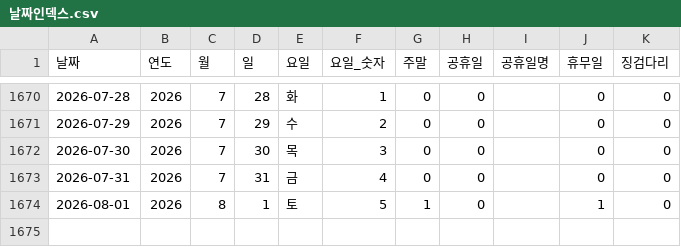
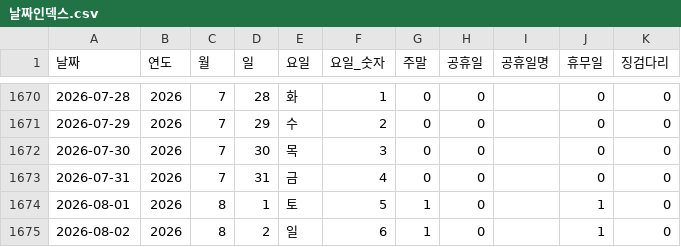
Before and after one commit to CSID-DGU/2026-1-CECD1-3-Hanwool-06, a CSV file: analysis/risk_snapshot/data/processed_data/날짜인덱스.csv, drawn as a sheet; only a part is shown, gaps mark what is left out.

```diff
--- a/analysis/risk_snapshot/data/processed_data/날짜인덱스.csv
+++ b/analysis/risk_snapshot/data/processed_data/날짜인덱스.csv
@@ -1674 +1674,2 @@
 2026-08-01,2026,8,1,토,5,1,0,,1,0
+2026-08-02,2026,8,2,일,6,1,0,,1,0
```
Also changed, not shown: 3 other files.
